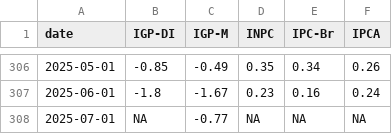
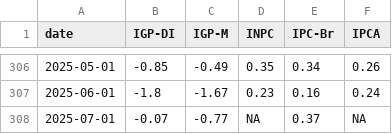
Before and after one commit to profmarquinhos/teste1, a CSV file: dados_tratados.csv, drawn as a sheet; only a part is shown, gaps mark what is left out.

```diff
--- a/dados_tratados.csv
+++ b/dados_tratados.csv
@@ -307,2 +307,2 @@ date,IGP-DI,IGP-M,INPC,IPC-Br,IPCA
 2025-06-01,-1.8,-1.67,0.23,0.16,0.24
-2025-07-01,NA,-0.77,NA,NA,NA
+2025-07-01,-0.07,-0.77,NA,0.37,NA
```
Also changed, not shown: 1 other file.
